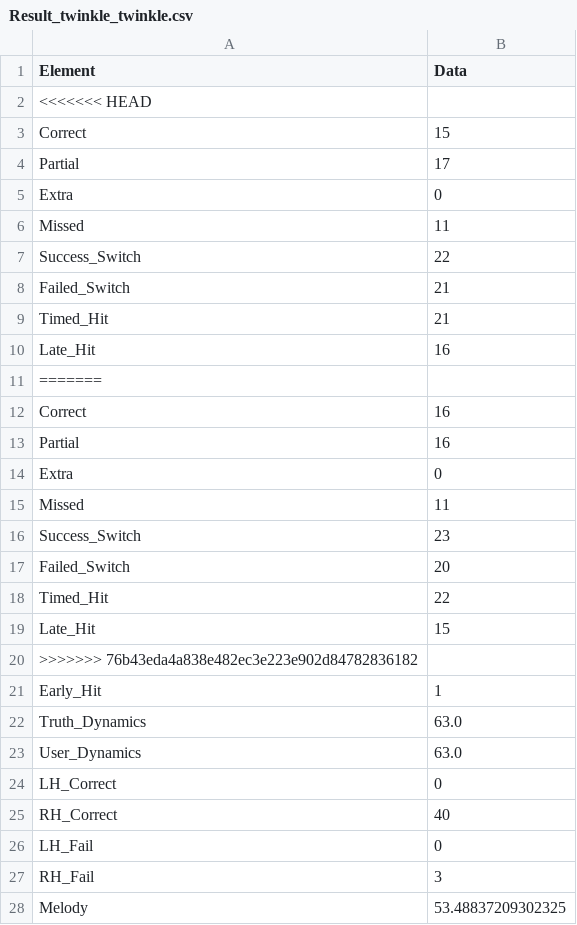
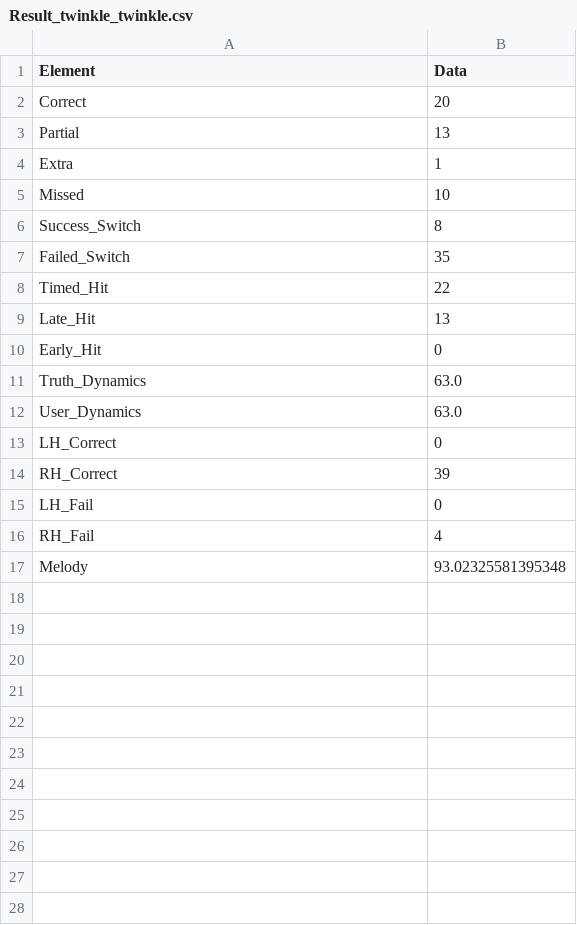
Before and after one commit to s1cnarf/Thesis1, a CSV file: csv/Result_twinkle_twinkle.csv, drawn as a sheet.

```diff
--- a/csv/Result_twinkle_twinkle.csv
+++ b/csv/Result_twinkle_twinkle.csv
@@ -1,22 +1,11 @@
 Element,Data
-<<<<<<< HEAD
-Correct,15
-Partial,17
-Extra,0
-Missed,11
-Success_Switch,22
-Failed_Switch,21
-Timed_Hit,21
-Late_Hit,16
-=======
-Correct,16
-Partial,16
-Extra,0
-Missed,11
-Success_Switch,23
-Failed_Switch,20
+Correct,20
+Partial,13
+Extra,1
+Missed,10
+Success_Switch,8
+Failed_Switch,35
 Timed_Hit,22
-Late_Hit,15
->>>>>>> 76b43eda4a838e482ec3e223e902d84782836182
-Early_Hit,1
+Late_Hit,13
+Early_Hit,0
 Truth_Dynamics,63.0
@@ -24,5 +13,5 @@ User_Dynamics,63.0
 LH_Correct,0
-RH_Correct,40
+RH_Correct,39
 LH_Fail,0
-RH_Fail,3
-Melody,53.48837209302325
+RH_Fail,4
+Melody,93.02325581395348
```
Also changed, not shown: csv/happy_birthday.csv, csv/truth/new_t_twinkle_twinkle.csv, 21 other files.
